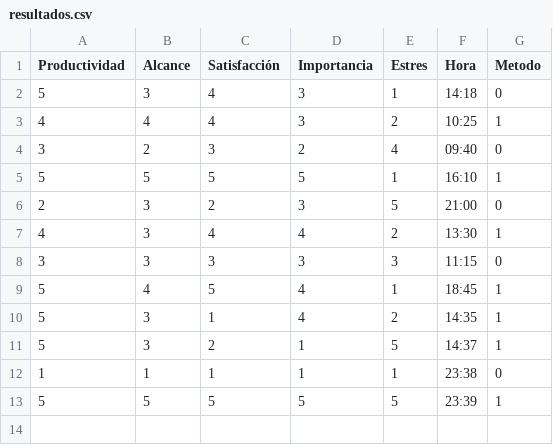
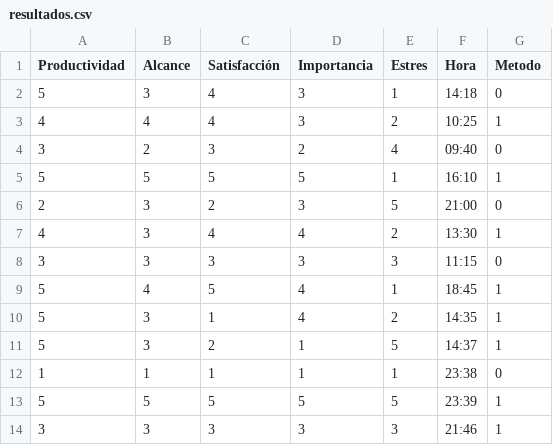
Before and after one commit to Nicolas-Marin-V/Cherry-Proyect, a CSV file: seiTasks/src/main/java/com/seitasks/encuesta/resultados.csv, drawn as a sheet; the diff names each change by its address in the sheet, - before the commit and + after, or states it on an @@ line.

```diff
--- a/seiTasks/src/main/java/com/seitasks/encuesta/resultados.csv
+++ b/seiTasks/src/main/java/com/seitasks/encuesta/resultados.csv
+row 14: 3 | 3 | 3 | 3 | 3 | 21:46 | 1
```
Also changed, not shown: 2 other files.
